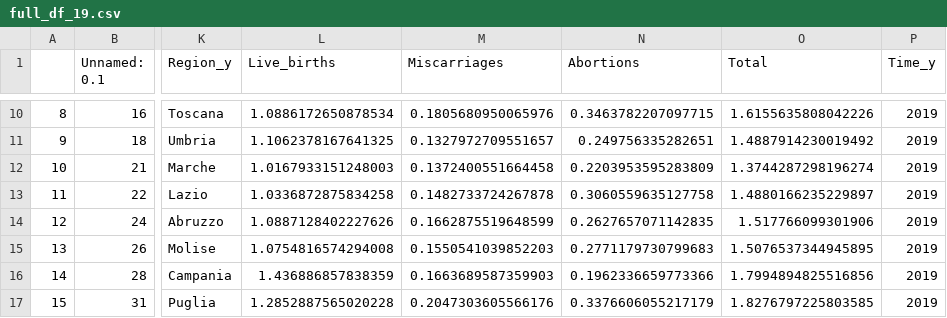
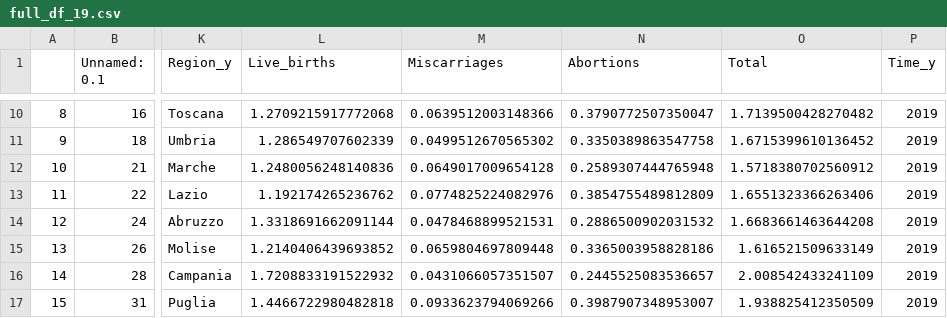
Before and after one commit to OrsolaMBorrini/blessedfruit, a CSV file: visualisations/scripts/full_df_19.csv, drawn as a sheet; only a part is shown, gaps mark what is left out; the diff covers the shown part only; the diff names each change by its address in the sheet, - before the commit and + after, or states it on an @@ line.

```diff
--- a/visualisations/scripts/full_df_19.csv
+++ b/visualisations/scripts/full_df_19.csv
-L10 (Live_births): 1.0886172650878534
+L10 (Live_births): 1.2709215917772068
-M10 (Miscarriages): 0.1805680950065976
+M10 (Miscarriages): 0.0639512003148366
-N10 (Abortions): 0.3463782207097715
+N10 (Abortions): 0.3790772507350047
-O10 (Total): 1.6155635808042226
+O10 (Total): 1.7139500428270482
-L11 (Live_births): 1.1062378167641325
+L11 (Live_births): 1.286549707602339
-M11 (Miscarriages): 0.1327972709551657
+M11 (Miscarriages): 0.0499512670565302
-N11 (Abortions): 0.249756335282651
+N11 (Abortions): 0.3350389863547758
-O11 (Total): 1.4887914230019492
+O11 (Total): 1.6715399610136452
-L12 (Live_births): 1.0167933151248003
+L12 (Live_births): 1.2480056248140836
-M12 (Miscarriages): 0.1372400551664458
+M12 (Miscarriages): 0.0649017009654128
-N12 (Abortions): 0.2203953595283809
+N12 (Abortions): 0.2589307444765948
-O12 (Total): 1.3744287298196274
+O12 (Total): 1.5718380702560912
-L13 (Live_births): 1.0336872875834258
+L13 (Live_births): 1.192174265236762
-M13 (Miscarriages): 0.1482733724267878
+M13 (Miscarriages): 0.0774825224082976
-N13 (Abortions): 0.3060559635127758
+N13 (Abortions): 0.3854755489812809
-O13 (Total): 1.4880166235229897
+O13 (Total): 1.6551323366263406
-L14 (Live_births): 1.0887128402227626
+L14 (Live_births): 1.3318691662091144
-M14 (Miscarriages): 0.1662875519648599
+M14 (Miscarriages): 0.0478468899521531
-N14 (Abortions): 0.2627657071142835
+N14 (Abortions): 0.2886500902031532
-O14 (Total): 1.517766099301906
+O14 (Total): 1.6683661463644208
-L15 (Live_births): 1.0754816574294008
+L15 (Live_births): 1.2140406439693852
-M15 (Miscarriages): 0.1550541039852203
+M15 (Miscarriages): 0.0659804697809448
-N15 (Abortions): 0.2771179730799683
+N15 (Abortions): 0.3365003958828186
-O15 (Total): 1.5076537344945895
+O15 (Total): 1.616521509633149
-L16 (Live_births): 1.436886857838359
+L16 (Live_births): 1.7208833191522932
-M16 (Miscarriages): 0.1663689587359903
+M16 (Miscarriages): 0.0431066057351507
-N16 (Abortions): 0.1962336659773366
+N16 (Abortions): 0.2445525083536657
-O16 (Total): 1.7994894825516856
+O16 (Total): 2.008542433241109
-L17 (Live_births): 1.2852887565020228
+L17 (Live_births): 1.4466722980482818
-M17 (Miscarriages): 0.2047303605566176
+M17 (Miscarriages): 0.0933623794069266
-N17 (Abortions): 0.3376606055217179
+N17 (Abortions): 0.3987907348953007
-O17 (Total): 1.8276797225803585
+O17 (Total): 1.938825412350509
```
Also changed, not shown: 48 edited cells elsewhere in this file, visualisations/scripts/full_time_series.csv, 5 other files.
